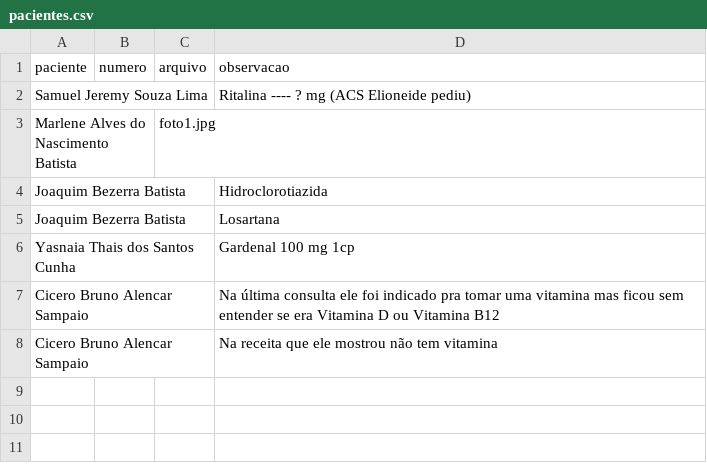
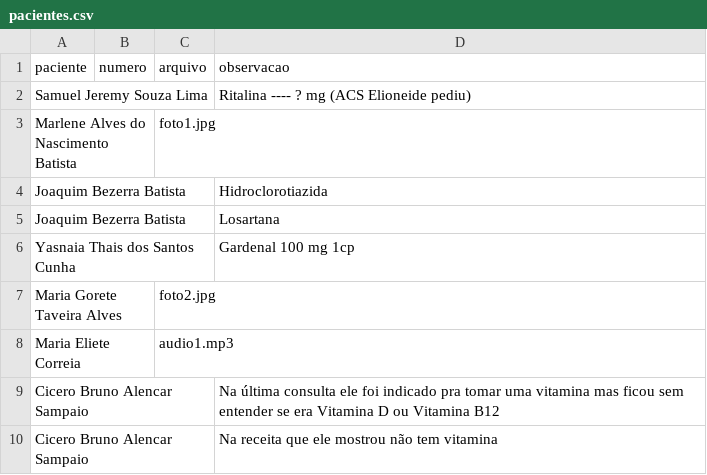
Before and after one commit to psfaltiplano/psfaltiplano, a CSV file: images/pacientes.csv, drawn as a sheet; the diff names each change by its address in the sheet, - before the commit and + after, or states it on an @@ line.

Commit message:
Update pacientes.csv

```diff
--- a/images/pacientes.csv
+++ b/images/pacientes.csv
+row 7: Maria Gorete Taveira Alves |  | foto2.jpg
+row 8: Maria Eliete Correia |  | audio1.mp3
```
